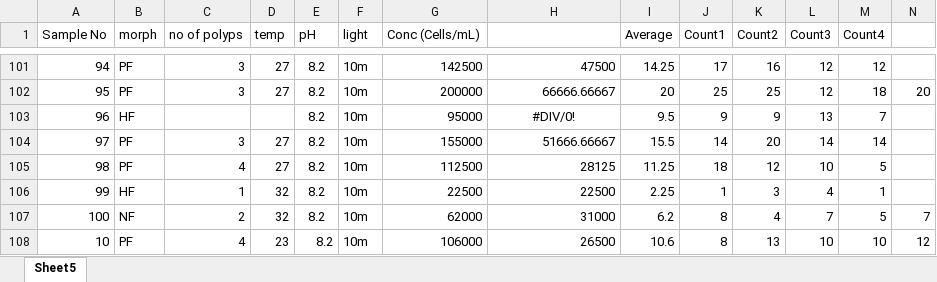
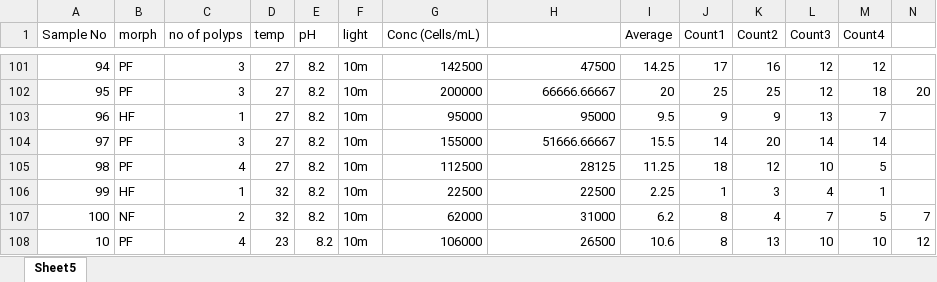
Before and after one commit to LielUziahu/Stylophora-pistillata-FPs, an Excel workbook: Raw_Data/Algae_Cell_count/combine_spat_cell_count.xlsx, sheet Sheet5, drawn as a sheet; only a part is shown, gaps mark what is left out; values as stored, in another font and other column widths than the file's, no borders; the diff names each change by its address in the sheet, - before the commit and + after, or states it on an @@ line.

```diff
--- a/Raw_Data/Algae_Cell_count/combine_spat_cell_count.xlsx (sheet Sheet5)
+++ b/Raw_Data/Algae_Cell_count/combine_spat_cell_count.xlsx (sheet Sheet5)
-C103 (no of polyps): (empty)
+C103 (no of polyps): 1
-D103 (temp): (empty)
+D103 (temp): 27
-H103: #DIV/0!
+H103: 95000
-H103 alignment: center
+H103 alignment: right
```
Also changed, not shown: 1 other file.
